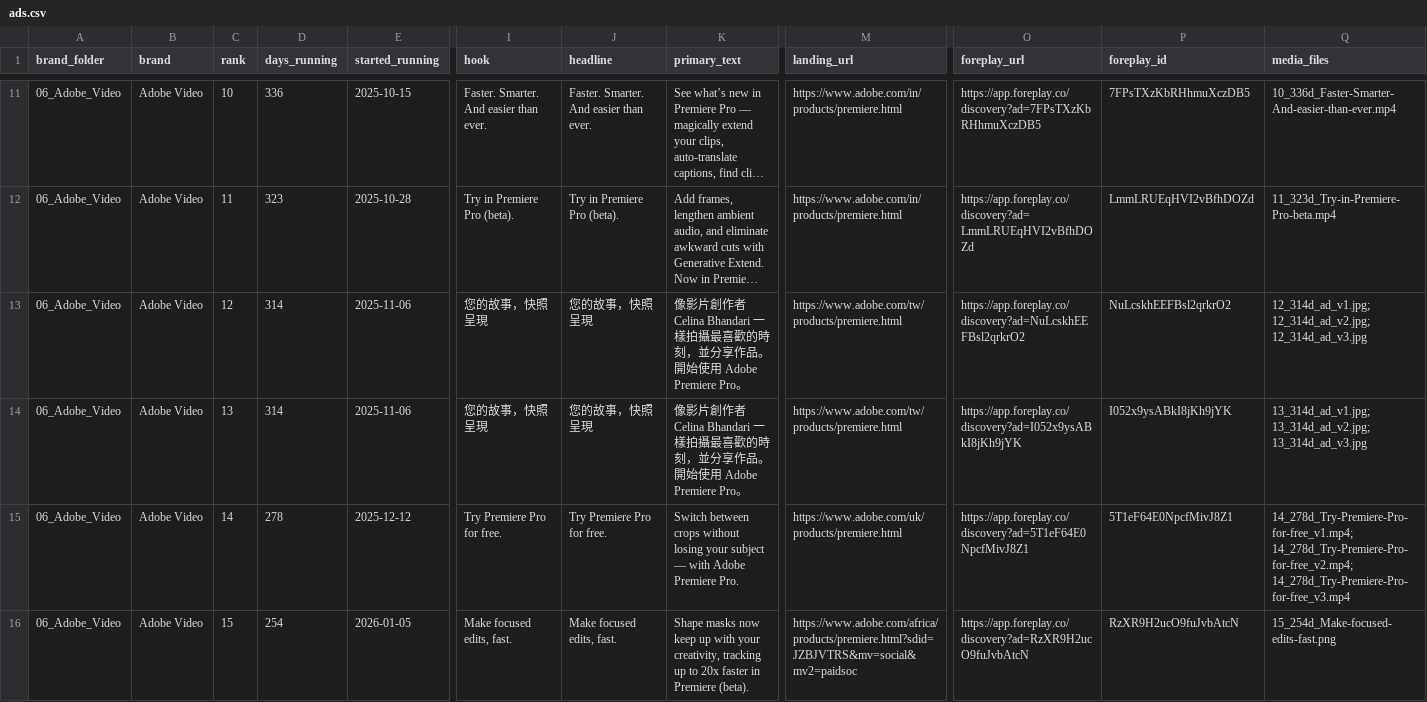
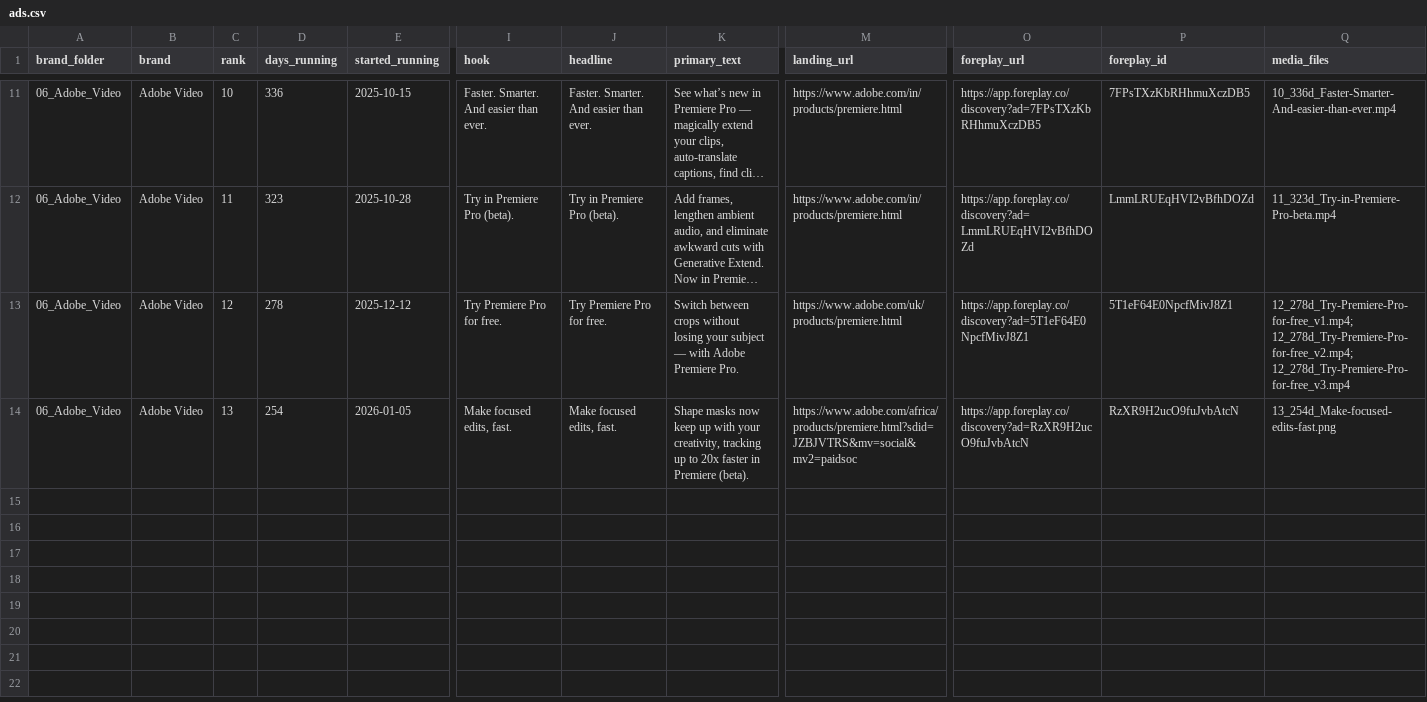
Before and after one commit to 1stdata/1of10-ad-watchlist, a CSV file: data/06_Adobe_Video/ads.csv, drawn as a sheet; only a part is shown, gaps mark what is left out; long unchanged cells end in …; removed rows and columns are numbered as before the commit, all else as after; rows hold the shown columns only; the diff names each change by its address in the sheet, - before the commit and + after, or states it on an @@ line.

```diff
--- a/data/06_Adobe_Video/ads.csv
+++ b/data/06_Adobe_Video/ads.csv
-D13 (days_running): 314
+D13 (days_running): 278
-E13 (started_running): 2025-11-06
+E13 (started_running): 2025-12-12
-I13 (hook): 您的故事，快照呈現
+I13 (hook): Try Premiere Pro for free.
-J13 (headline): 您的故事，快照呈現
+J13 (headline): Try Premiere Pro for free.
-K13 (primary_text): 像影片創作者 Celina Bhandari 一樣拍攝最喜歡的時刻，並分享作品。開始使用 Adobe Premiere Pro。
+K13 (primary_text): Switch between crops without losing your subject — with Adobe Premiere Pro.
-M13 (landing_url): https://www.adobe.com/tw/products/premiere.html
+M13 (landing_url): https://www.adobe.com/uk/products/premiere.html
-O13 (foreplay_url): https://app.foreplay.co/discovery?ad=NuLcskhEEFBsl2qrkrO2
+O13 (foreplay_url): https://app.foreplay.co/discovery?ad=5T1eF64E0NpcfMivJ8Z1
-P13 (foreplay_id): NuLcskhEEFBsl2qrkrO2
+P13 (foreplay_id): 5T1eF64E0NpcfMivJ8Z1
-Q13 (media_files): 12_314d_ad_v1.jpg; 12_314d_ad_v2.jpg; 12_314d_ad_v3.jpg
+Q13 (media_files): 12_278d_Try-Premiere-Pro-for-free_v1.mp4; 12_278d_Try-Premiere-Pro-for-free_v2.mp4; 12_278d_Try-Premiere-Pro-for-free_v3.mp4
-row 14: 06_Adobe_Video | Adobe Video | 13 | 314 | 2025-11-06 | 您的故事，快照呈現 | 您的故事，快照呈現 | 像影片創作者 Celina Bhandari 一樣拍攝最喜歡的時刻，並分享作品。開始使用 Adobe Premiere Pro。 | https://www.adobe.com/tw/products/premiere.html | https://app.foreplay.co/discovery?ad=I052x9ysABkI8jKh9jYK | I052x9ysABkI8jKh9jYK | 13_314d_ad_v1.jpg; 13_314d_ad_v2.jpg; 13_314d_ad_v3.jpg
-row 15: 06_Adobe_Video | Adobe Video | 14 | 278 | 2025-12-12 | Try Premiere Pro for free. | Try Premiere Pro for free. | Switch between crops without losing your subject — with Adobe Premiere Pro. | https://www.adobe.com/uk/products/premiere.html | https://app.foreplay.co/discovery?ad=5T1eF64E0NpcfMivJ8Z1 | 5T1eF64E0NpcfMivJ8Z1 | 14_278d_Try-Premiere-Pro-for-free_v1.mp4; 14_278d_Try-Premiere-Pro-for-free_v2.mp4; 14_278d_Try-Premiere-Pro-for-free_v3.mp4
-C14 (rank): 15
+C14 (rank): 13
-Q14 (media_files): 15_254d_Make-focused-edits-fast.png
+Q14 (media_files): 13_254d_Make-focused-edits-fast.png
```
Also changed, not shown: data/07_Adobe/ads.csv, data/08_Slack/ads.csv, 13 other files.
